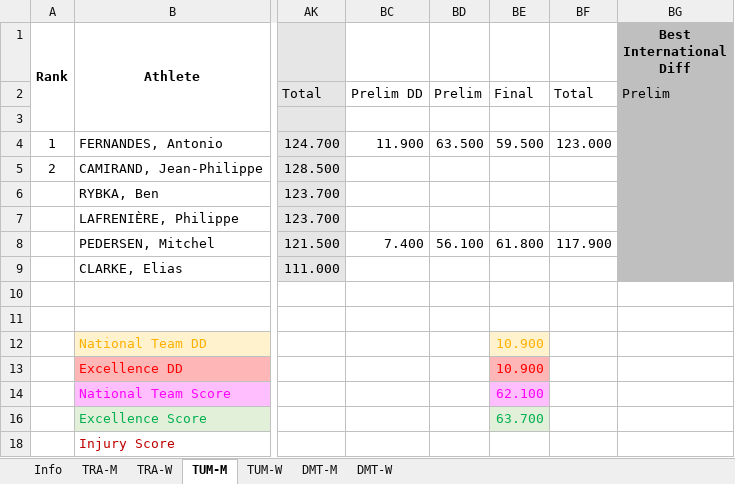
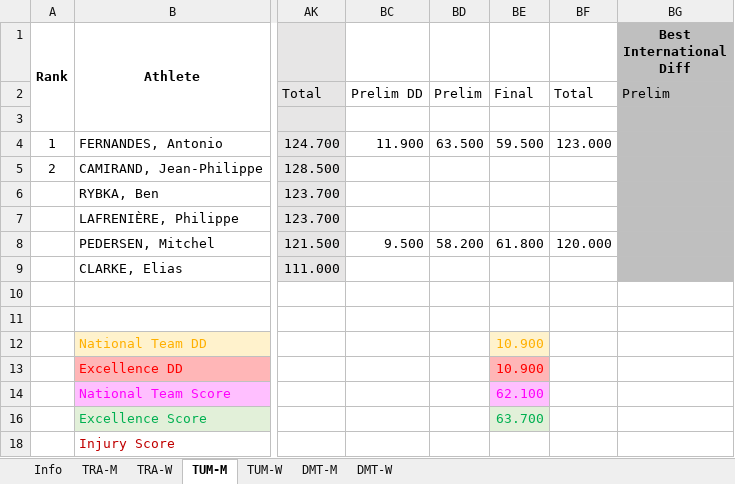
Before and after one commit to trampolinecanada/rankinglists, an Excel workbook: Junior Ranking.xlsm, sheet TUM-M, drawn as a sheet; only a part is shown, gaps mark what is left out; values as stored, in another font and other column widths than the file's, no borders; conditional formats not drawn; the diff names each change by its address in the sheet, - before the commit and + after, or states it on an @@ line.

Commit message:
June 4, 2019

```diff
--- a/Junior Ranking.xlsm (sheet TUM-M)
+++ b/Junior Ranking.xlsm (sheet TUM-M)
-BC8: 7.400
+BC8: 9.500
-BD8: 56.100
+BD8: 58.200
-BF8: 117.900
+BF8: 120.000
```
Also changed, not shown: sheet Info, formulas that keep their value, hidden cells.
